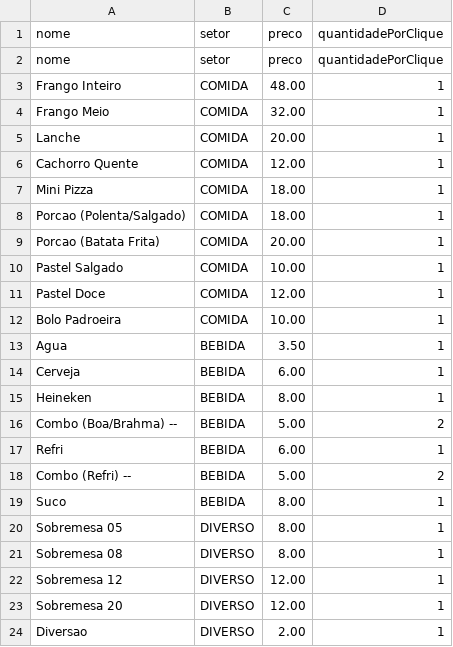
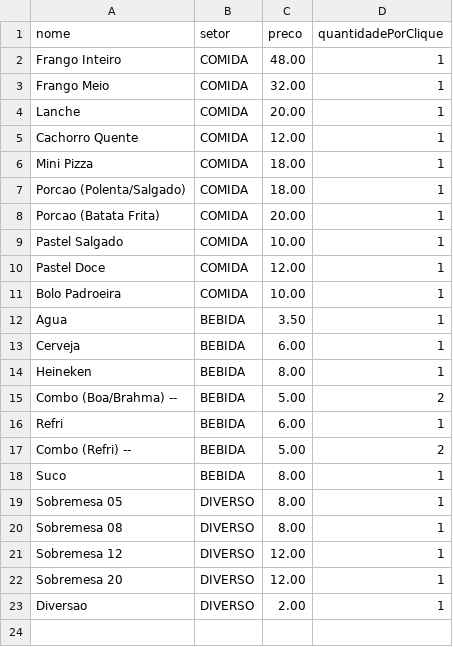
Before and after one commit to osseab/Quermesse, a CSV file: Produtos.csv, drawn as a sheet; the diff names each change by its address in the sheet, - before the commit and + after, or states it on an @@ line.

Commit message:
Update Produtos.csv

```diff
--- a/Produtos.csv
+++ b/Produtos.csv
-row 2: nome | setor | preco | quantidadePorClique
```
